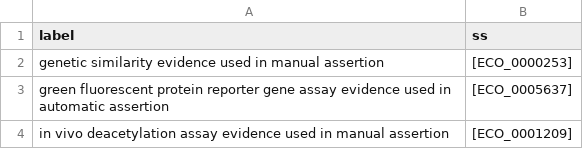
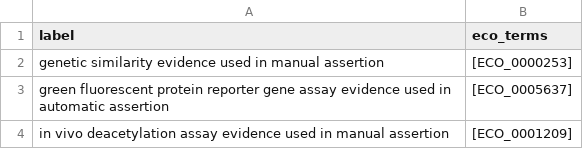
Before and after one commit to jmillanacosta/ROBOT, a CSV file: result.csv, drawn as a sheet; only a part is shown.

```diff
--- a/result.csv
+++ b/result.csv
@@ -1,2 +1,2 @@
-label,ss
+label,eco_terms
 genetic similarity evidence used in manual assertion,[ECO_0000253]
```
Also changed, not shown: 1 other file.
